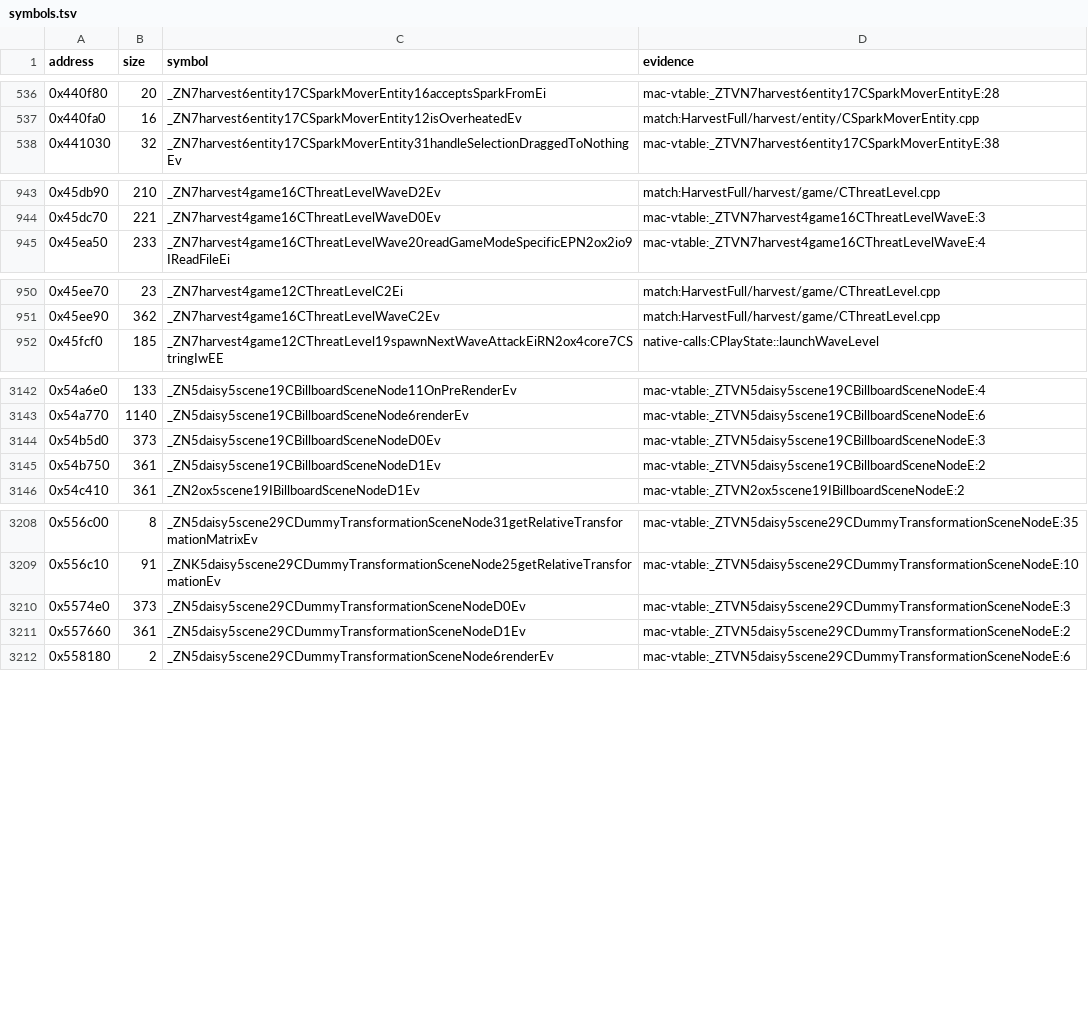
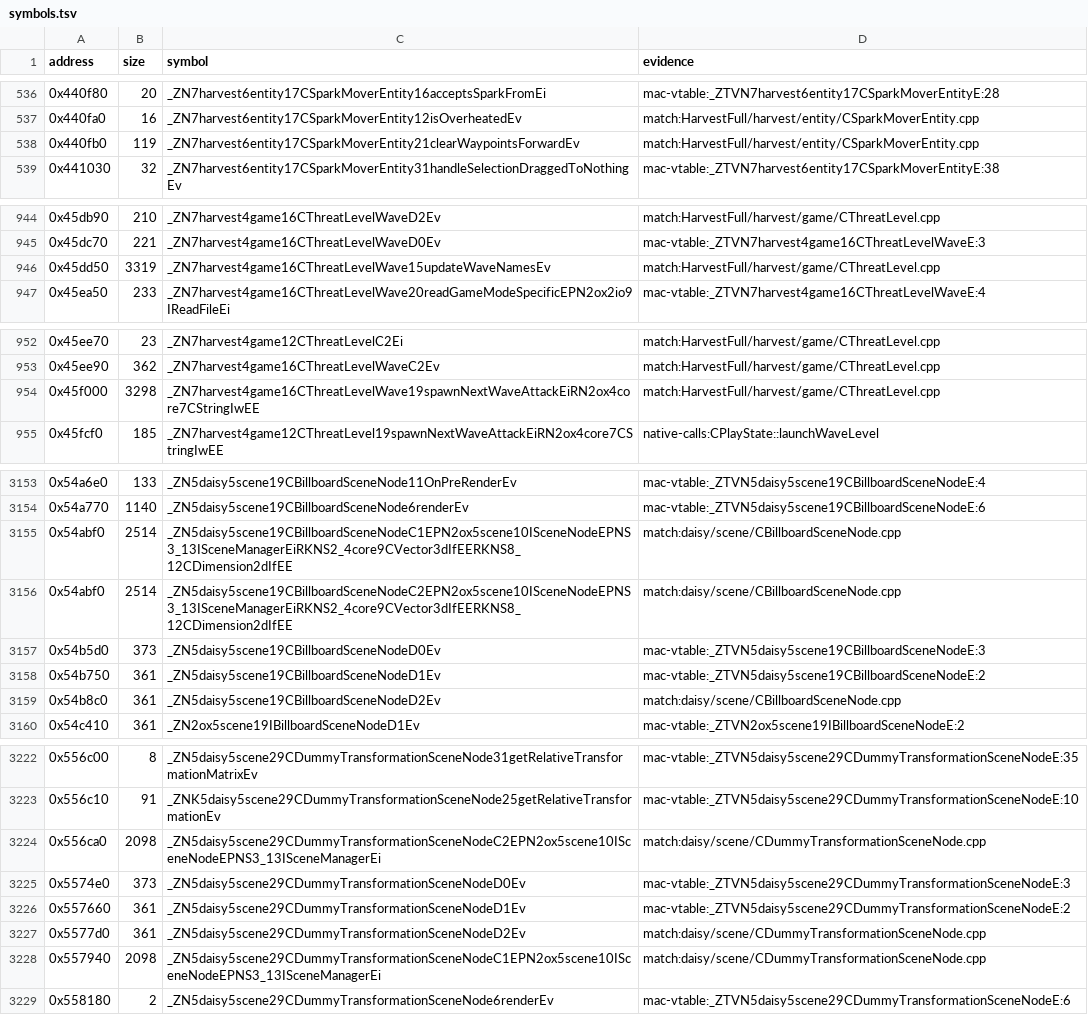
Before and after one commit to banteg/harvest, a TSV file: config/1.18-linux-amd64/symbols.tsv, drawn as a sheet; only a part is shown, gaps mark what is left out; the diff covers the shown part only; the diff names each change by its address in the sheet, - before the commit and + after, or states it on an @@ line.

Commit message:
feat(src): recover scene nodes and shared inline behavior (#28)
Recover eight Irrlicht 0.7 scene units and the shared ISceneNode fields and inline bodies, with the original namespaces and Harvest behavior. Preserve every prior exact function, matched data byte and whole-unit match.

Retain defined material fallback and null-child handling in the port, and support triangle-selector clear/self-assignment with retain-before-release ownership. Add standalone scene-node controls and update the port documentation to reflect the shared header implementation.

Validation: fresh pinned GCC 4.4.3 capture reproduces all 159 contributor objects and matcher/objdiff reports; the guarded port fixes and formatting leave them unchanged. Original FDE/thunk inventory is unchanged. All 208 Python/native tests, the full port build, scene-node/image fixtures, lint, evidence freshness and pinned objdiff 3.8.1 pass. The 409-line menu draw-call, transform, culling, picking, animation and teardown output is byte-identical to prior master.

Adds 159 exact functions, 31,474 code bytes and 4,814 data bytes, reaching 3,787/5,240 functions and 910,004/1,998,094 code bytes (45.54%), with no fuzzy regressions. The collision response unit is whole-section exact; the other seven retain the documented partial/data-placement differences. This evidence covers compiled objects and original function extents, without an executable link proof.

```diff
--- a/config/1.18-linux-amd64/symbols.tsv
+++ b/config/1.18-linux-amd64/symbols.tsv
+row 538: 0x440fb0 | 119 | _ZN7harvest6entity17CSparkMoverEntity21clearWaypointsForwardEv | match:HarvestFull/harvest/entity/CSparkMoverEntity.cpp
+row 946: 0x45dd50 | 3319 | _ZN7harvest4game16CThreatLevelWave15updateWaveNamesEv | match:HarvestFull/harvest/game/CThreatLevel.cpp
+row 954: 0x45f000 | 3298 | _ZN7harvest4game16CThreatLevelWave19spawnNextWaveAttackEiRN2ox4core7CStringIwEE | match:HarvestFull/harvest/game/CThreatLevel.cpp
+row 3155: 0x54abf0 | 2514 | _ZN5daisy5scene19CBillboardSceneNodeC1EPN2ox5scene10ISceneNodeEPNS3_13ISceneManagerEiRKNS2_4core9CVector3dIfEERKNS8_12CDimension2dIfEE | match:daisy/scene/CBillboardSceneNode.cpp
+row 3156: 0x54abf0 | 2514 | _ZN5daisy5scene19CBillboardSceneNodeC2EPN2ox5scene10ISceneNodeEPNS3_13ISceneManagerEiRKNS2_4core9CVector3dIfEERKNS8_12CDimension2dIfEE | match:daisy/scene/CBillboardSceneNode.cpp
+row 3159: 0x54b8c0 | 361 | _ZN5daisy5scene19CBillboardSceneNodeD2Ev | match:daisy/scene/CBillboardSceneNode.cpp
+row 3224: 0x556ca0 | 2098 | _ZN5daisy5scene29CDummyTransformationSceneNodeC2EPN2ox5scene10ISceneNodeEPNS3_13ISceneManagerEi | match:daisy/scene/CDummyTransformationSceneNode.cpp
+row 3227: 0x5577d0 | 361 | _ZN5daisy5scene29CDummyTransformationSceneNodeD2Ev | match:daisy/scene/CDummyTransformationSceneNode.cpp
+row 3228: 0x557940 | 2098 | _ZN5daisy5scene29CDummyTransformationSceneNodeC1EPN2ox5scene10ISceneNodeEPNS3_13ISceneManagerEi | match:daisy/scene/CDummyTransformationSceneNode.cpp
```
Also changed, not shown: 14 added rows elsewhere in this file, 44 other files.
